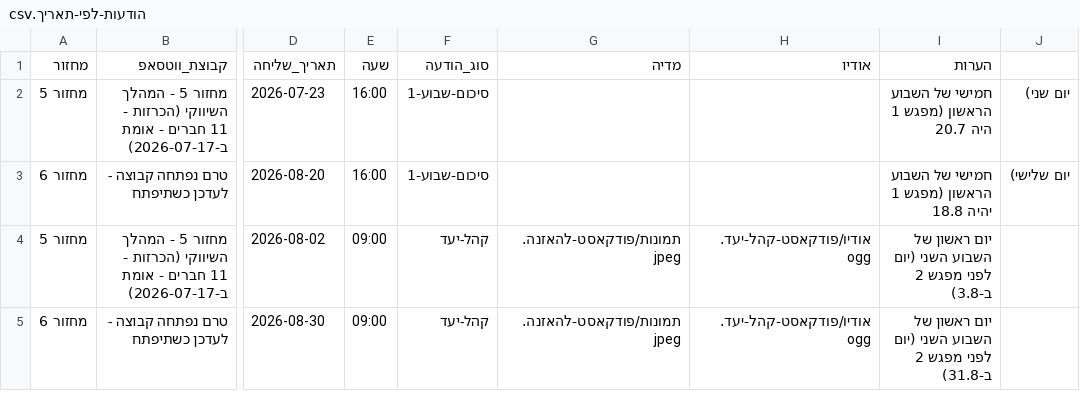
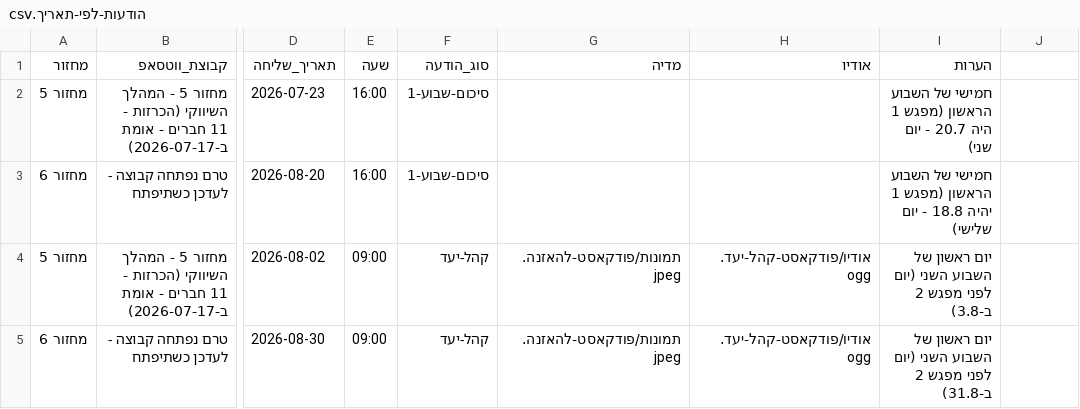
Before and after one commit to mayakislev-ux/maya-session-reminders-agent, a CSV file: הודעות-לפי-תאריך.csv, drawn as a sheet; only a part is shown, gaps mark what is left out; the diff names each change by its address in the sheet, - before the commit and + after, or states it on an @@ line.

Commit message:
Fix unquoted comma bug in הודעות-לפי-תאריך.csv that corrupted column alignment

```diff
--- a/הודעות-לפי-תאריך.csv
+++ b/הודעות-לפי-תאריך.csv
-I2 (הערות): חמישי של השבוע הראשון (מפגש 1 היה 20.7
+I2 (הערות): חמישי של השבוע הראשון (מפגש 1 היה 20.7 - יום שני)
-J2: יום שני)
+J2: (empty)
-I3 (הערות): …יהיה 18.8
+I3 (הערות): …יהיה 18.8 - יום שלישי)
-J3: יום שלישי)
+J3: (empty)
```
